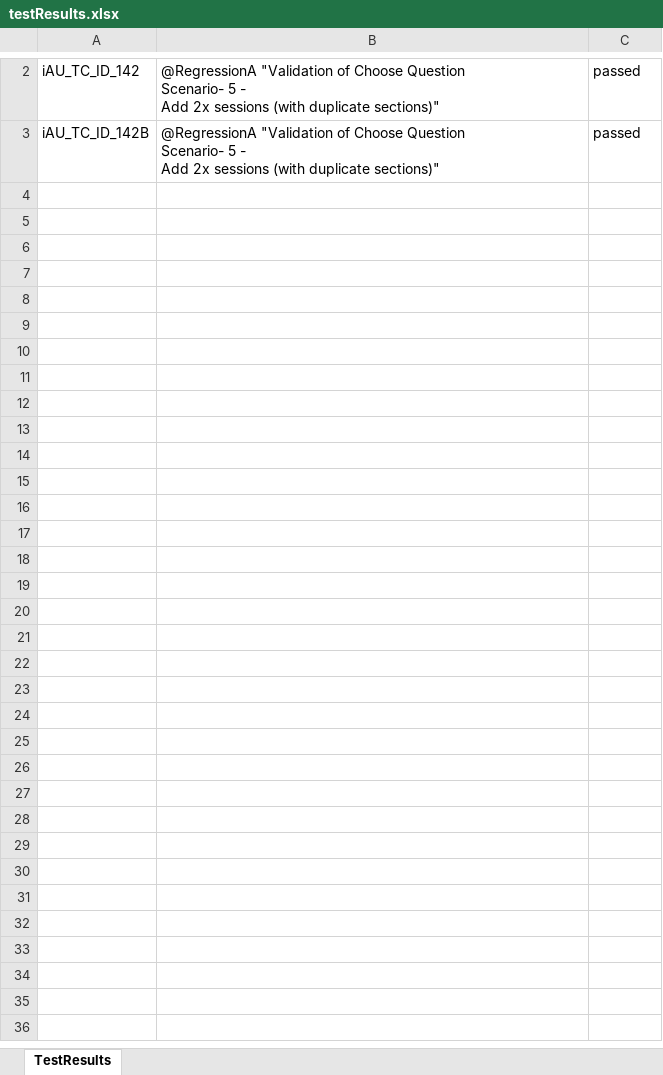
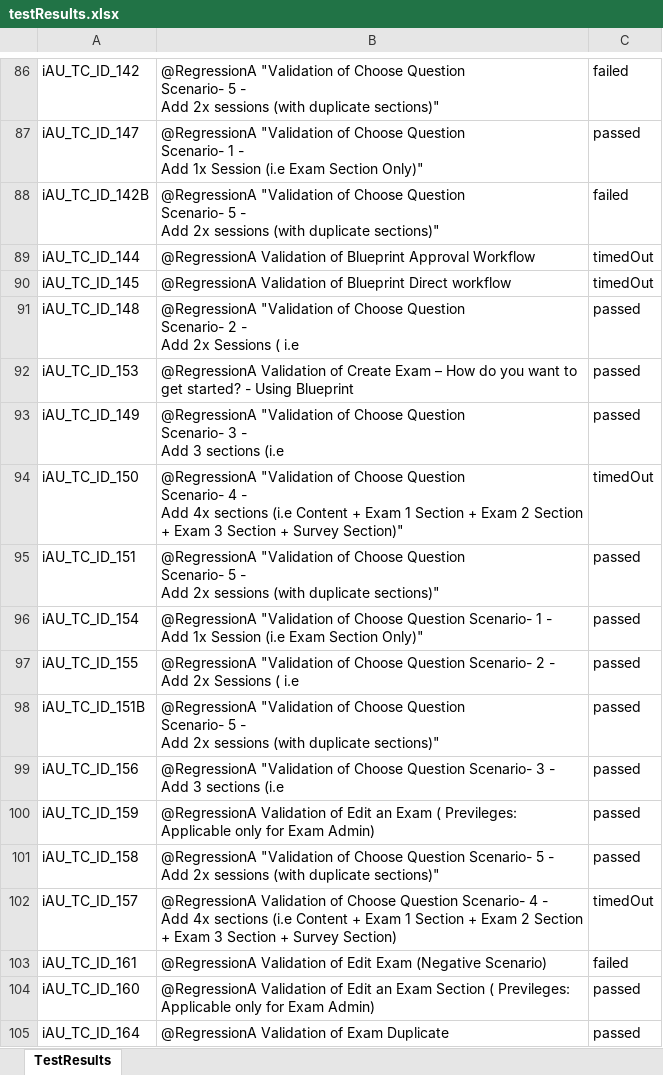
Before and after one commit to RaghuCPatel/Elumina, an Excel workbook: testResults.xlsx, sheet TestResults, drawn as a sheet; only a part is shown, gaps mark what is left out; values as stored, in another font and other column widths than the file's, no borders; addresses are those after the commit; ↵ is a line break in a cell; the diff covers the shown part only; the diff names each change by its address in the sheet, - before the commit and + after, or states it on an @@ line.

```diff
--- a/testResults.xlsx (sheet TestResults)
+++ b/testResults.xlsx (sheet TestResults)
-C86: passed
+C86: failed
+row 87: iAU_TC_ID_147 | @RegressionA "Validation of Choose Question ↵ Scenario- 1 - ↵ Add 1x Session (i.e Exam Section Only)" | passed
-C88: passed
+C88: failed
+row 89: iAU_TC_ID_144 | @RegressionA Validation of Blueprint Approval Workflow | timedOut
+row 90: iAU_TC_ID_145 | @RegressionA Validation of Blueprint Direct workflow | timedOut
+row 91: iAU_TC_ID_148 | @RegressionA "Validation of Choose Question ↵ Scenario- 2 - ↵ Add 2x Sessions ( i.e | passed
+row 92: iAU_TC_ID_153 | @RegressionA Validation of Create Exam – How do you want to get started? - Using Blueprint | passed
+row 93: iAU_TC_ID_149 | @RegressionA "Validation of Choose Question ↵ Scenario- 3 - ↵ Add 3 sections (i.e | passed
+row 94: iAU_TC_ID_150 | @RegressionA "Validation of Choose Question ↵ Scenario- 4 - ↵ Add 4x sections (i.e Content + Exam 1 Section + Exam 2 Section + Exam 3 Section + Survey Section)" | timedOut
+row 95: iAU_TC_ID_151 | @RegressionA "Validation of Choose Question ↵ Scenario- 5 - ↵ Add 2x sessions (with duplicate sections)" | passed
+row 96: iAU_TC_ID_154 | @RegressionA "Validation of Choose Question Scenario- 1 - ↵ Add 1x Session (i.e Exam Section Only)" | passed
+row 97: iAU_TC_ID_155 | @RegressionA "Validation of Choose Question Scenario- 2 - ↵ Add 2x Sessions ( i.e | passed
+row 98: iAU_TC_ID_151B | @RegressionA "Validation of Choose Question ↵ Scenario- 5 - ↵ Add 2x sessions (with duplicate sections)" | passed
+row 99: iAU_TC_ID_156 | @RegressionA "Validation of Choose Question Scenario- 3 - ↵ Add 3 sections (i.e | passed
+row 100: iAU_TC_ID_159 | @RegressionA Validation of Edit an Exam ( Previleges: Applicable only for Exam Admin) | passed
+row 101: iAU_TC_ID_158 | @RegressionA "Validation of Choose Question Scenario- 5 - ↵ Add 2x sessions (with duplicate sections)" | passed
+row 102: iAU_TC_ID_157 | @RegressionA Validation of Choose Question Scenario- 4 - ↵ Add 4x sections (i.e Content + Exam 1 Section + Exam 2 Section + Exam 3 Section + Survey Section) | timedOut
+row 103: iAU_TC_ID_161 | @RegressionA Validation of Edit Exam (Negative Scenario) | failed
+row 104: iAU_TC_ID_160 | @RegressionA Validation of Edit an Exam Section ( Previleges: Applicable only for Exam Admin) | passed
+row 105: iAU_TC_ID_164 | @RegressionA Validation of Exam Duplicate | passed
```
Also changed, not shown: 163 added rows elsewhere in this sheet, download/ExamID.xlsx, download/MarkerExamID.xlsx, 6 other files.
